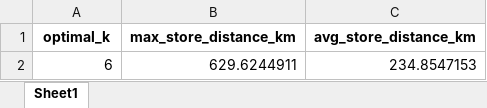
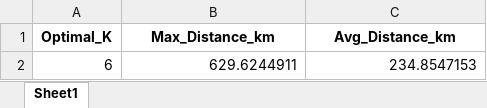
Before and after one commit to Jayakumarvaddadi/weighted-k-means-dc-location, an Excel workbook: model_summary.xlsx, sheet Sheet1, drawn as a sheet; values as stored, in another font and other column widths than the file's, no borders; removed rows and columns are numbered as before the commit, all else as after; the diff names each change by its address in the sheet, - before the commit and + after, or states it on an @@ line.

```diff
--- a/model_summary.xlsx (sheet Sheet1)
+++ b/model_summary.xlsx (sheet Sheet1)
-row 1: optimal_k | max_store_distance_km | avg_store_distance_km
+row 1: Optimal_K | Max_Distance_km | Avg_Distance_km
```
Also changed, not shown: clustered_output.xlsx, dc_locations.xlsx, 1 other file.
